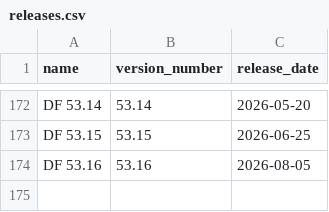
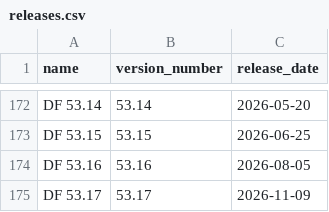
Before and after one commit to insolor/df-releases-analytics, a CSV file: releases.csv, drawn as a sheet; only a part is shown, gaps mark what is left out; the diff names each change by its address in the sheet, - before the commit and + after, or states it on an @@ line.

```diff
--- a/releases.csv
+++ b/releases.csv
+row 175: DF 53.17 | 53.17 | 2026-11-09
```
